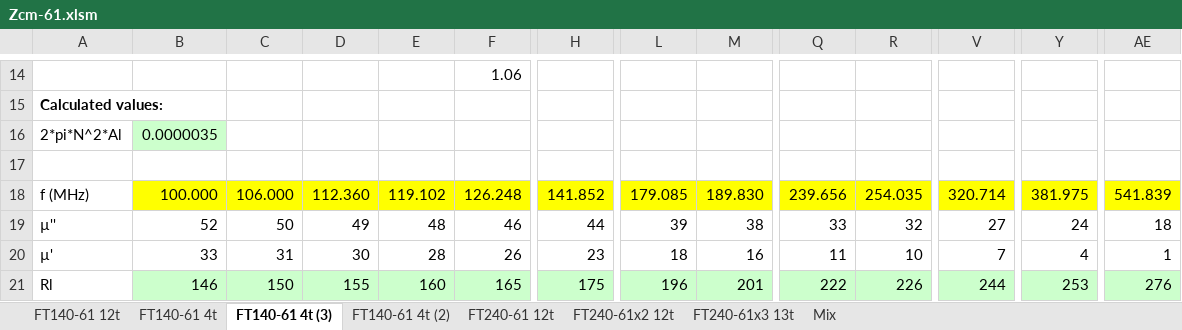
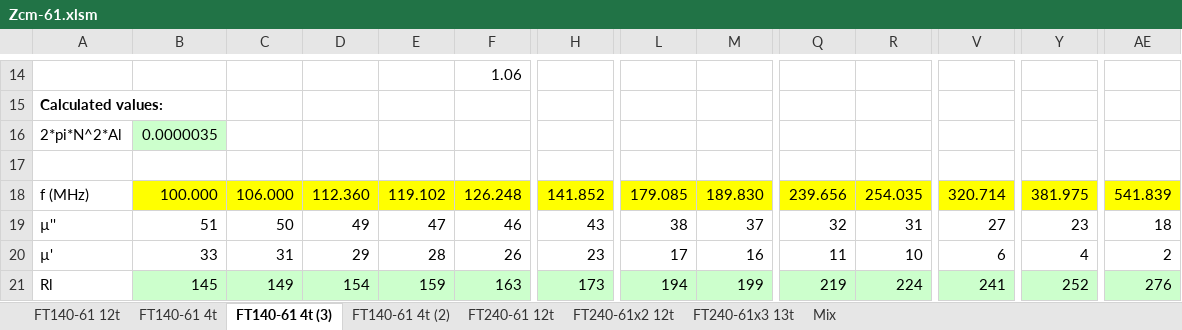
Before and after one commit to owenduffy/xl, an Excel workbook: Zcm-61.xlsm, sheet FT140-61 4t (3), drawn as a sheet; only a part is shown, gaps mark what is left out; values as stored, in another font and other column widths than the file's, no borders; charts and pictures not drawn; the diff covers the shown part only; the diff names each change by its address in the sheet, - before the commit and + after, or states it on an @@ line.

```diff
--- a/Zcm-61.xlsm (sheet FT140-61 4t (3))
+++ b/Zcm-61.xlsm (sheet FT140-61 4t (3))
-B19: 52
+B19: 51
-E19: 48
+E19: 47
-H19: 44
+H19: 43
-L19: 39
+L19: 38
-M19: 38
+M19: 37
-Q19: 33
+Q19: 32
-R19: 32
+R19: 31
-Y19: 24
+Y19: 23
-D20: 30
+D20: 29
-L20: 18
+L20: 17
-V20: 7
+V20: 6
-AE20: 1
+AE20: 2
-B21: 146
+B21: 145
-C21: 150
+C21: 149
-D21: 155
+D21: 154
-E21: 160
+E21: 159
-F21: 165
+F21: 163
-H21: 175
+H21: 173
-L21: 196
+L21: 194
-M21: 201
+M21: 199
-Q21: 222
+Q21: 219
-R21: 226
+R21: 224
-V21: 244
+V21: 241
-Y21: 253
+Y21: 252
```
Also changed, not shown: 157 edited cells elsewhere in this sheet, sheet Mix, sheet FT140-61 4t, sheet FT240-61 12t, sheet FT140-61 12t, sheet FT240-61x2 12t, sheet FT140-61 4t (2), 1 more sheet, charts or pictures, Zcm-31.xlsm, Zcm-43.xlsm, 2 other files.
